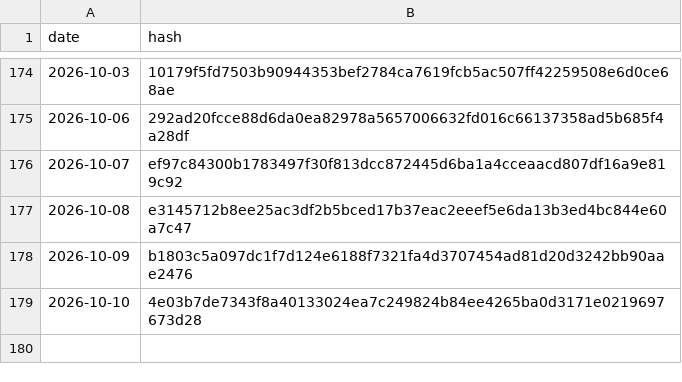
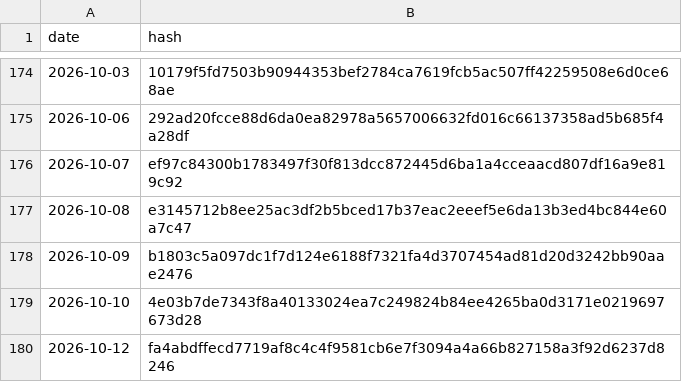
Before and after one commit to BibhaCoder/AAPIS-Audit-Log, a CSV file: audit_log.csv, drawn as a sheet; only a part is shown, gaps mark what is left out.

Commit message:
Public Audit Update 2026-10-12

```diff
--- a/audit_log.csv
+++ b/audit_log.csv
@@ -179 +179,2 @@ date,hash
 2026-10-10,4e03b7de7343f8a40133024ea7c249824b84ee4265ba0d3171e0219697673d28
+2026-10-12,fa4abdffecd7719af8c4c4f9581cb6e7f3094a4a66b827158a3f92d6237d8246
```
